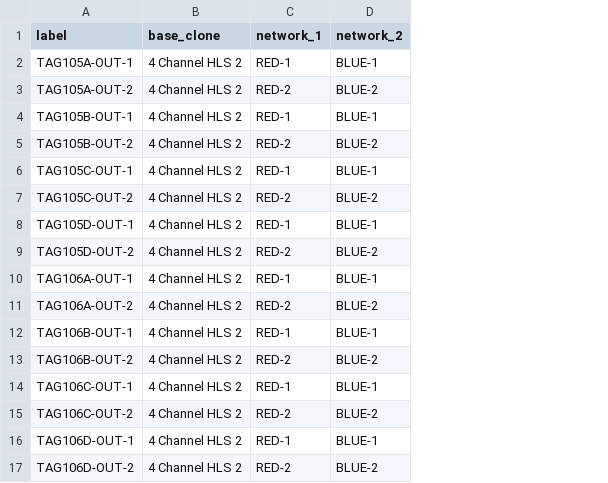
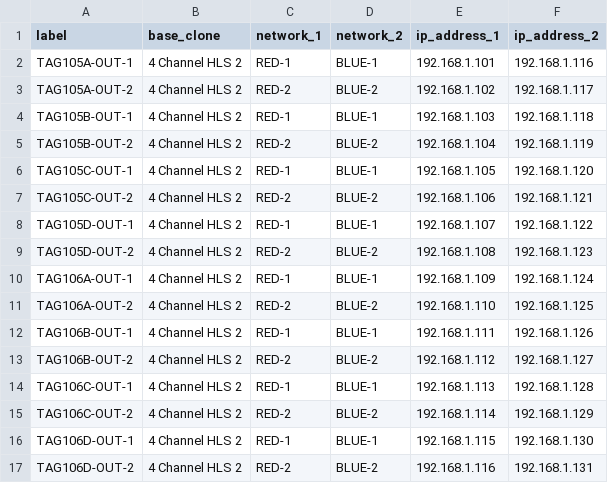
Before and after one commit to chowpay/tag_api, a CSV file: mcs/clone_output_sample.csv, drawn as a sheet; the diff names each change by its address in the sheet, - before the commit and + after, or states it on an @@ line.

Commit message:
updated sample

```diff
--- a/mcs/clone_output_sample.csv
+++ b/mcs/clone_output_sample.csv
+column E (ip_address_1), rows 2-17: 192.168.1.101 | 192.168.1.102 | 192.168.1.103 | 192.168.1.104 | 192.168.1.105 | 192.168.1.106 | 192.168.1.107 | 192.168.1.108 | 192.168.1.109 | 192.168.1.110 | 192.168.1.111 | 192.168.1.112 | 192.168.1.113 | 192.168.1.114 | 192.168.1.115 | 192.168.1.116
+column F (ip_address_2), rows 2-17: 192.168.1.116 | 192.168.1.117 | 192.168.1.118 | 192.168.1.119 | 192.168.1.120 | 192.168.1.121 | 192.168.1.122 | 192.168.1.123 | 192.168.1.124 | 192.168.1.125 | 192.168.1.126 | 192.168.1.127 | 192.168.1.128 | 192.168.1.129 | 192.168.1.130 | 192.168.1.131
```
